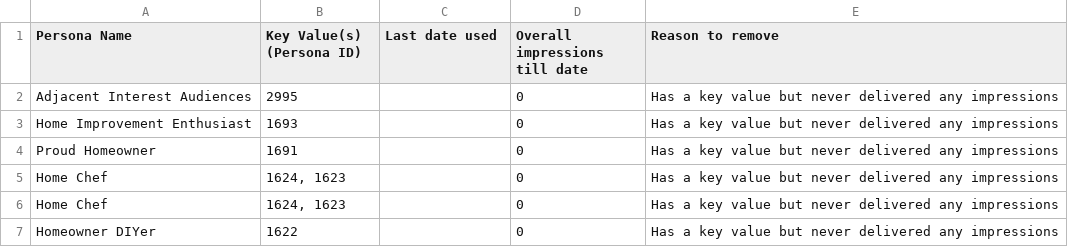
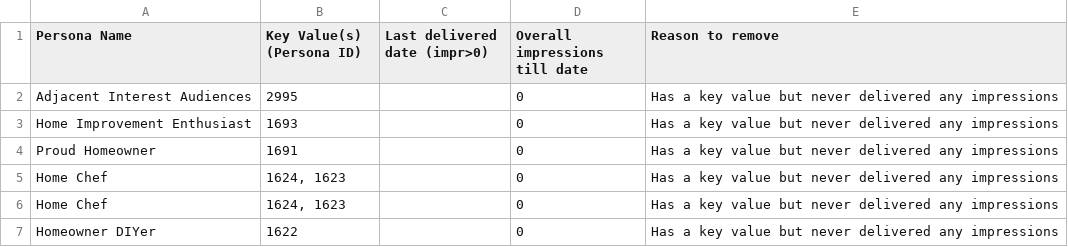
Before and after one commit to bathalavenkatramana-cmd/Venkat27, a CSV file: Remove List.csv, drawn as a sheet; only a part is shown.

Commit message:
Redefine last date as last DELIVERED date (impressions > 0)

```diff
--- a/Remove List.csv
+++ b/Remove List.csv
@@ -1,2 +1,2 @@
-Persona Name,Key Value(s) (Persona ID),Last date used,Overall impressions till date,Reason to remove
+Persona Name,Key Value(s) (Persona ID),Last delivered date (impr>0),Overall impressions till date,Reason to remove
 Adjacent Interest Audiences,2995,,0,Has a key value but never delivered any impressions
```
Also changed, not shown: 2 other files.
